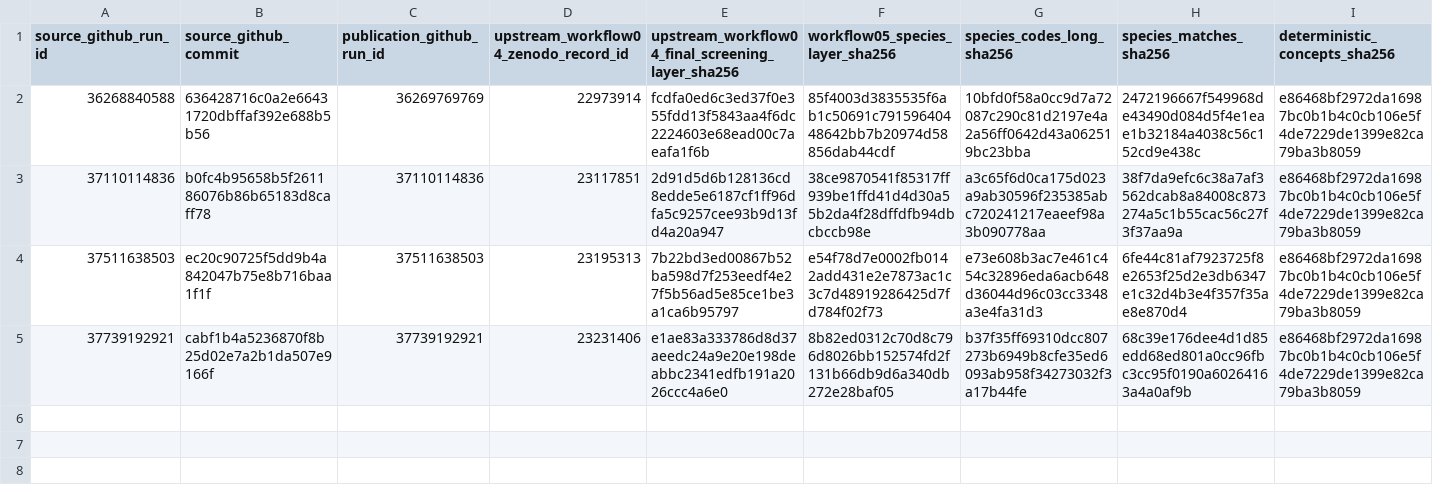
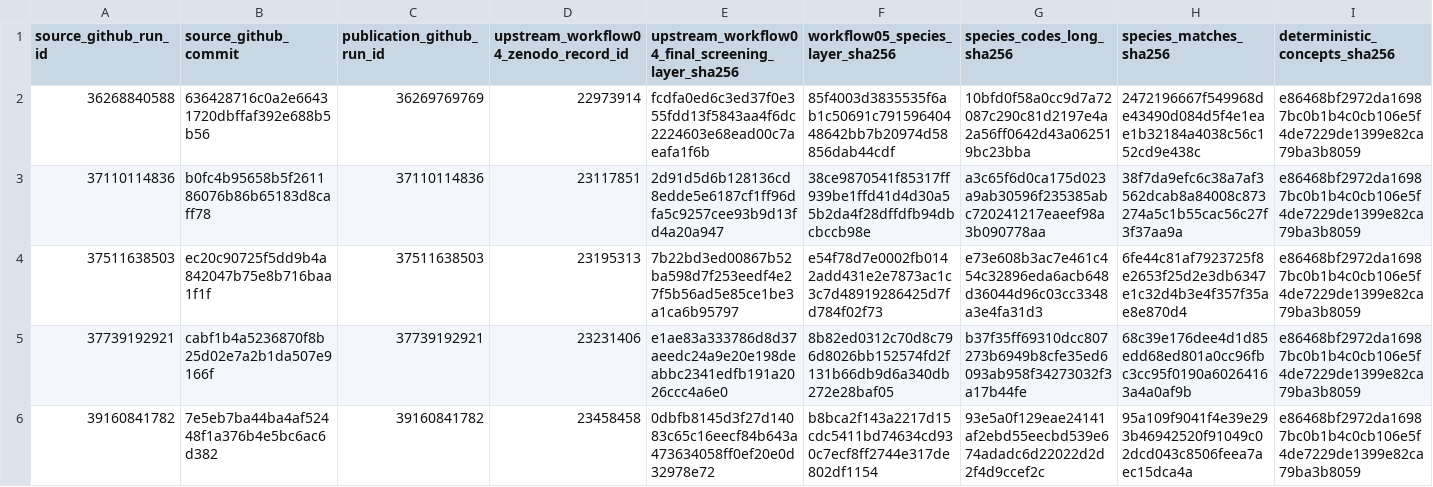
Before and after one commit to thesalmonandthetomato/LivingEvidenceMap, a CSV file: docs/workflow05/zenodo_registry.csv, drawn as a sheet; only a part is shown; rows hold the shown columns only; the diff names each change by its address in the sheet, - before the commit and + after, or states it on an @@ line.

```diff
--- a/docs/workflow05/zenodo_registry.csv
+++ b/docs/workflow05/zenodo_registry.csv
+row 6: 39160841782 | 7e5eb7ba44ba4af52448f1a376b4e5bc6ac6d382 | 39160841782 | 23458458 | 0dbfb8145d3f27d14083c65c16eecf84b643a473634058ff0ef20e0d32978e72 | b8bca2f143a2217d15cdc5411bd74634cd930c7ecf8ff2744e317de802df1154 | 93e5a0f129eae24141af2ebd55eecbd539e674adadc6d22022d2d2f4d9ccef2c | 95a109f9041f4e39e293b46942520f91049c02dcd043c8506feea7aec15dca4a | e86468bf2972da16987bc0b1b4c0cb106e5f4de7229de1399e82ca79ba3b8059
```
Also changed, not shown: 1 other file.
